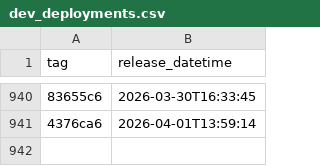
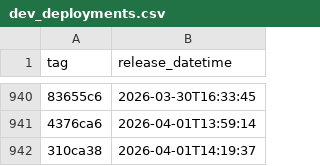
Before and after one commit to NHSDigital/eps-aws-dashboards, a CSV file: _data/dev_deployments.csv, drawn as a sheet; only a part is shown, gaps mark what is left out; the diff names each change by its address in the sheet, - before the commit and + after, or states it on an @@ line.

```diff
--- a/_data/dev_deployments.csv
+++ b/_data/dev_deployments.csv
+row 942: 310ca38 | 2026-04-01T14:19:37
```
Also changed, not shown: 1 other file.
